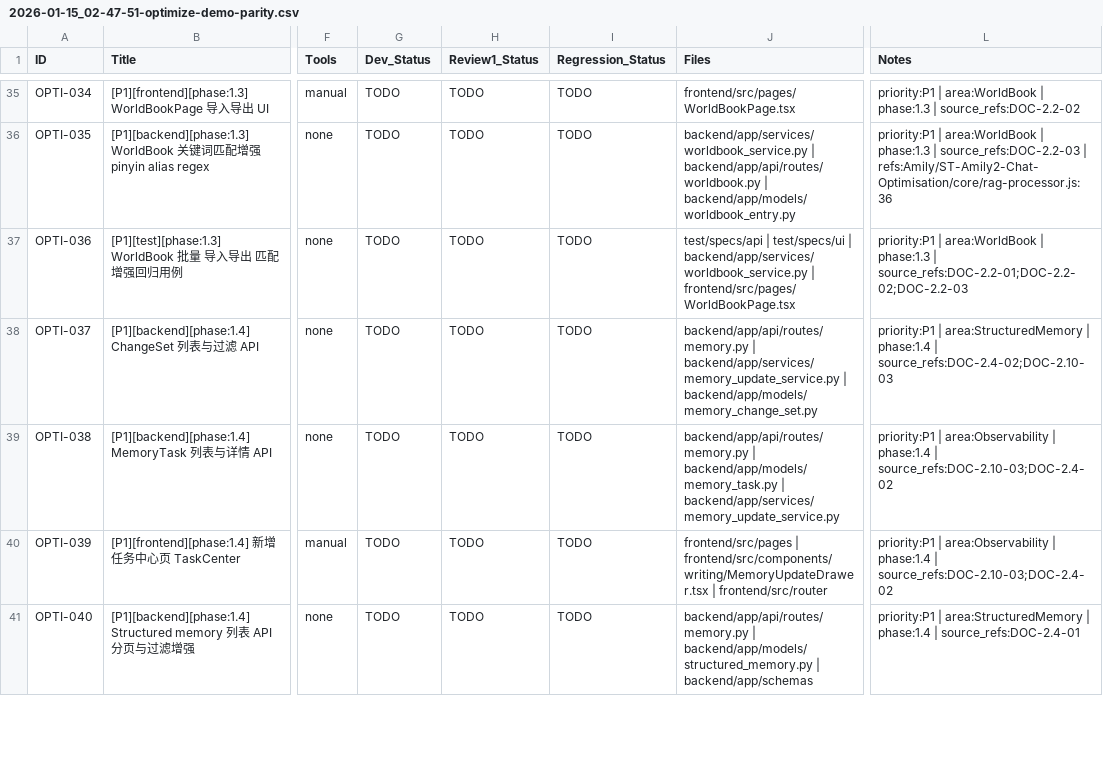
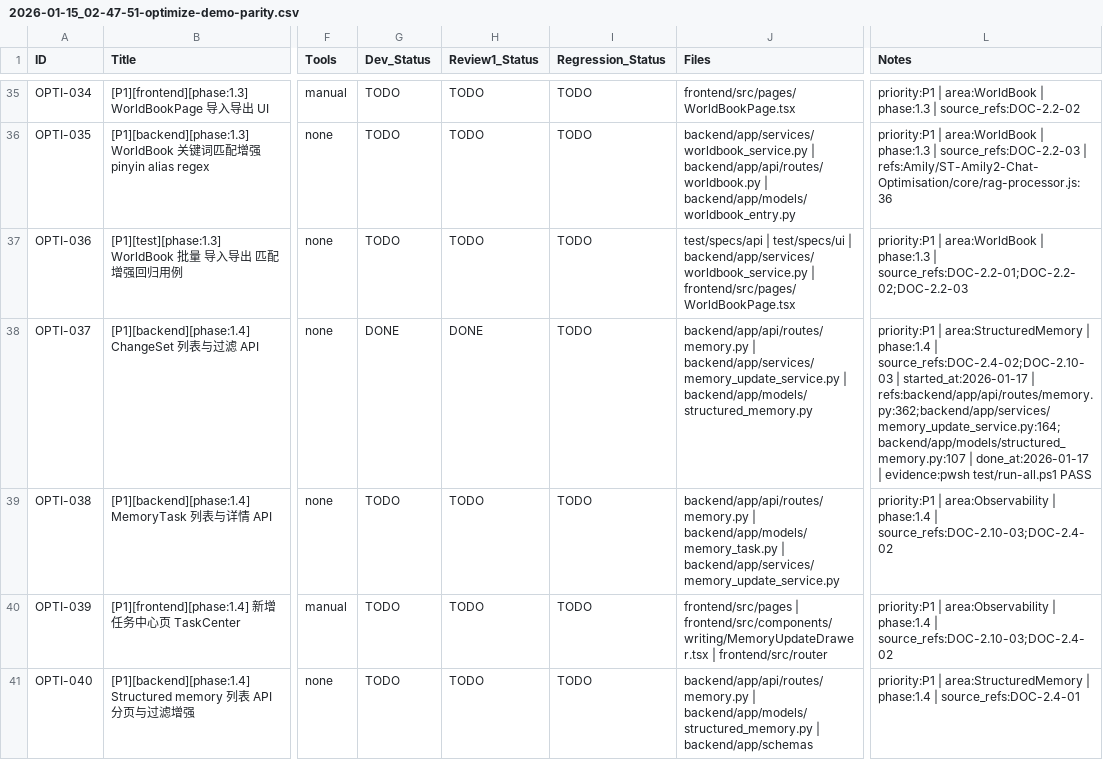
Before and after one commit to inliver233/Ai-Novel-Demo, a CSV file: issues/2026-01-15_02-47-51-optimize-demo-parity.csv, drawn as a sheet; only a part is shown, gaps mark what is left out; the diff names each change by its address in the sheet, - before the commit and + after, or states it on an @@ line.

Commit message:
[OPTI-037] [P1][backend][phase:1.4] ChangeSet 列表与过滤 API

```diff
--- a/issues/2026-01-15_02-47-51-optimize-demo-parity.csv
+++ b/issues/2026-01-15_02-47-51-optimize-demo-parity.csv
-G38 (Dev_Status): TODO
+G38 (Dev_Status): DONE
-H38 (Review1_Status): TODO
+H38 (Review1_Status): DONE
-J38 (Files): …backend/app/services/memory_update_service.py | backend/app/models/memory_change_set.py
+J38 (Files): …backend/app/services/memory_update_service.py | backend/app/models/structured_memory.py
-L38 (Notes): …| source_refs:DOC-2.4-02;DOC-2.10-03
+L38 (Notes): …| source_refs:DOC-2.4-02;DOC-2.10-03 | started_at:2026-01-17 | refs:backend/app/api/routes/memory.py:362;backend/app/services/memory_update_service.py:164;backend/app/models/structured_memory.py:107 | done_at:2026-01-17 | evidence:pwsh test/run-all.ps1 PASS
```
Also changed, not shown: 2 other files.
